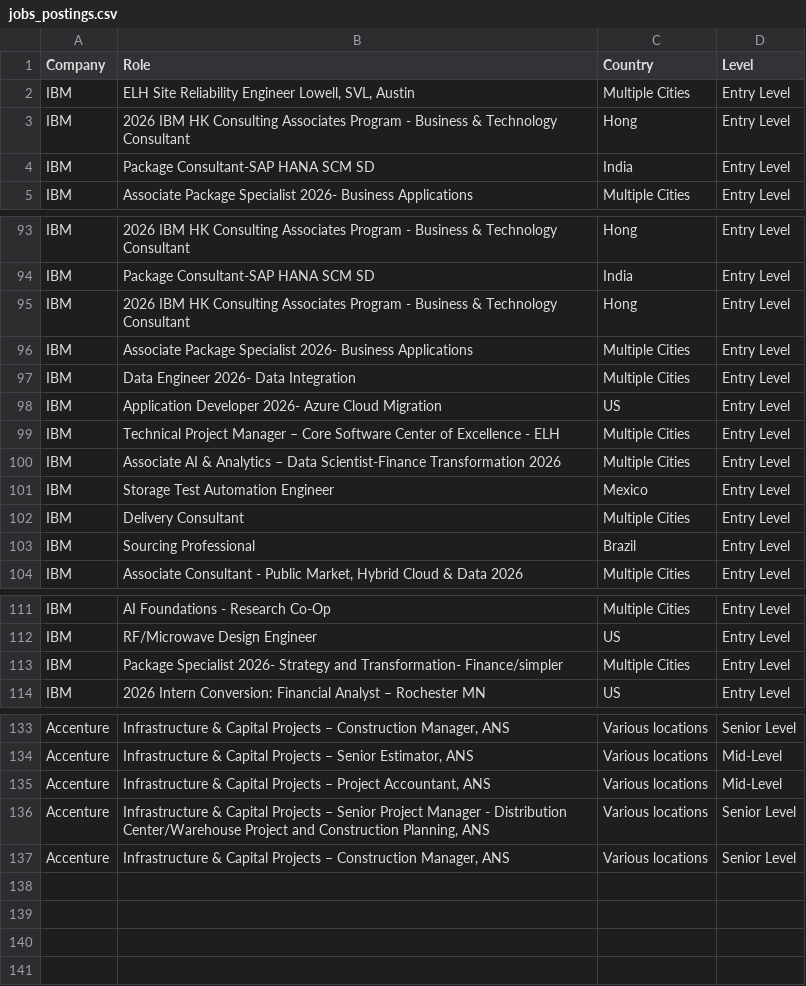
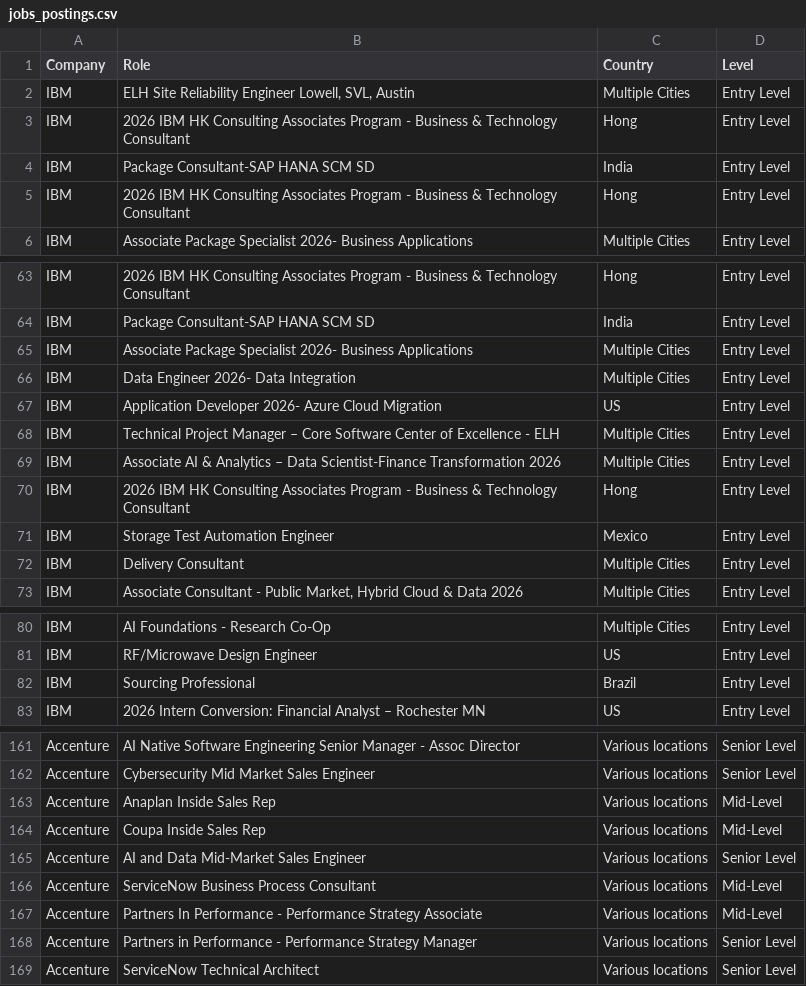
Before and after one commit to nefigarcia/outsourcing-analysis, a CSV file: jobs_postings.csv, drawn as a sheet; only a part is shown, gaps mark what is left out; addresses are those after the commit; the diff covers the shown part only; the diff names each change by its address in the sheet, - before the commit and + after, or states it on an @@ line.

```diff
--- a/jobs_postings.csv
+++ b/jobs_postings.csv
@@ row 10 moved to row 5: IBM @@
@@ row 33 moved to row 70: IBM @@
@@ row 103 moved to row 112: IBM @@
@@ row 113 moved to row 121: IBM @@
@@ row 13 moved to row 82: IBM @@
-B161 (Role): Infrastructure & Capital Projects – Construction Manager, ANS
+B161 (Role): AI Native Software Engineering Senior Manager - Assoc Director
+row 162: Accenture | Cybersecurity Mid Market Sales Engineer | Various locations | Senior Level
+row 163: Accenture | Anaplan Inside Sales Rep | Various locations | Mid-Level
+row 164: Accenture | Coupa Inside Sales Rep | Various locations | Mid-Level
+row 165: Accenture | AI and Data Mid-Market Sales Engineer | Various locations | Senior Level
-B166 (Role): Infrastructure & Capital Projects – Senior Estimator, ANS
+B166 (Role): ServiceNow Business Process Consultant
-B167 (Role): Infrastructure & Capital Projects – Project Accountant, ANS
+B167 (Role): Partners In Performance - Performance Strategy Associate
-B168 (Role): Infrastructure & Capital Projects – Senior Project Manager - Distribution Center/Warehouse Project and Construction Planning, ANS
+B168 (Role): Partners in Performance - Performance Strategy Manager
-B169 (Role): Infrastructure & Capital Projects – Construction Manager, ANS
+B169 (Role): ServiceNow Technical Architect
```
Also changed, not shown: 28 added rows, 28 moved rows and 11 edited cells elsewhere in this file.
